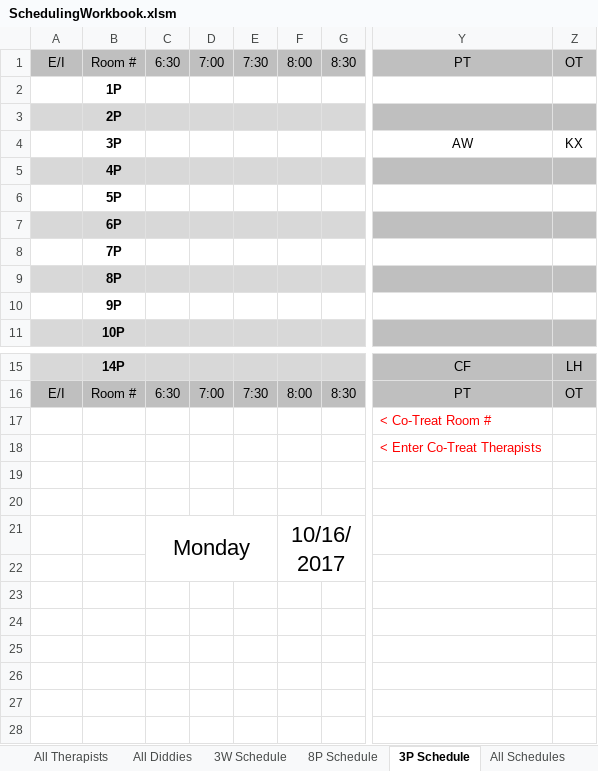
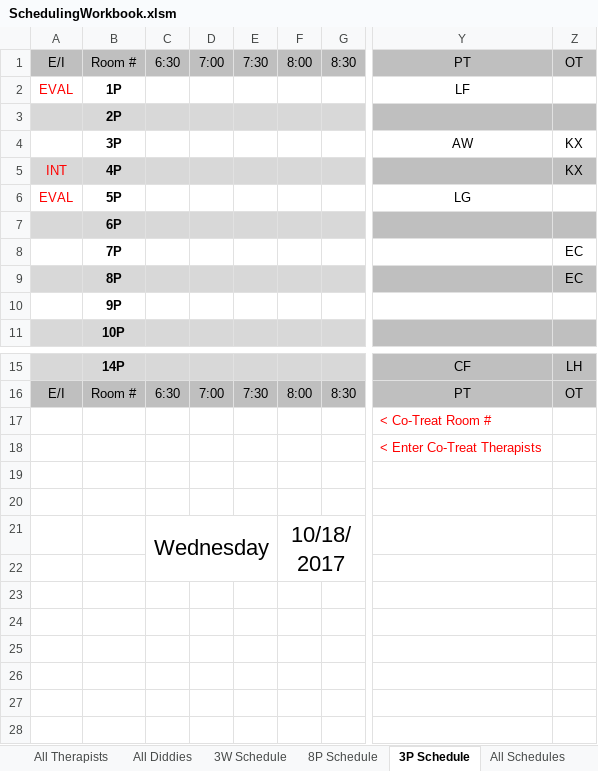
Before and after one commit to Ashley-King/HospitalSchedulingWorkbook, an Excel workbook: spreadsheets/SchedulingWorkbook.xlsm, sheet 3P Schedule, drawn as a sheet; only a part is shown, gaps mark what is left out; values as stored, in another font and other column widths than the file's, no borders; conditional formats not drawn; 1 other sheet too large or unreadable and not compared; the diff names each change by its address in the sheet, - before the commit and + after, or states it on an @@ line.

Commit message:
All Schedules and schedCondFormat sub reading from 3P Schedule.

```diff
--- a/spreadsheets/SchedulingWorkbook.xlsm (sheet 3P Schedule)
+++ b/spreadsheets/SchedulingWorkbook.xlsm (sheet 3P Schedule)
-A2: (empty)
+A2: EVAL
-Y2: (empty)
+Y2: LF
-A5: (empty)
+A5: INT
-Z5: (empty)
+Z5: KX
-A6: (empty)
+A6: EVAL
-Y6: (empty)
+Y6: LG
-Z8:Z9: (empty)
+Z8:Z9: EC
-C21: Monday
+C21: Wednesday
-F21: 10/16/2017
+F21: 10/18/2017
```
Also changed, not shown: sheet 3W Schedule, sheet 8P Schedule, hidden cells, charts or pictures, 1 other file.
